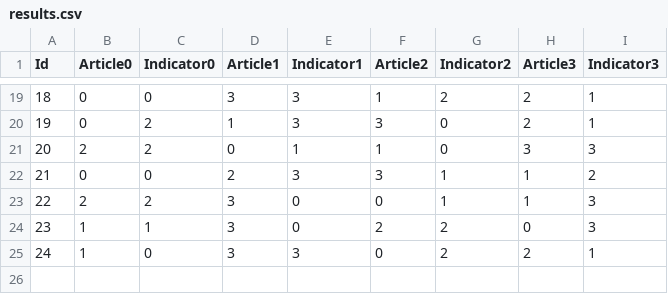
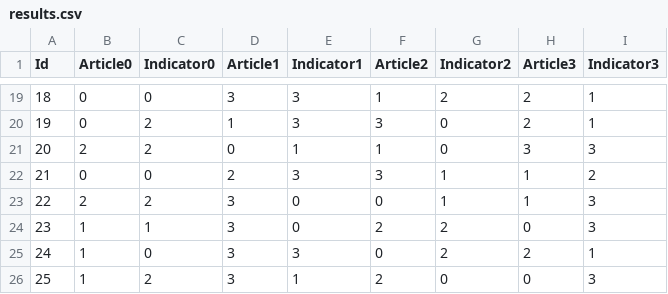
Before and after one commit to Schnitzelmixer/bachelor_thesis_study, a CSV file: Assets/Csvs/results.csv, drawn as a sheet; only a part is shown, gaps mark what is left out; the diff names each change by its address in the sheet, - before the commit and + after, or states it on an @@ line.

Commit message:
results end day 10

```diff
--- a/Assets/Csvs/results.csv
+++ b/Assets/Csvs/results.csv
+row 26: 25 | 1 | 2 | 3 | 1 | 2 | 0 | 0 | 3
```
Also changed, not shown: 1 other file.
